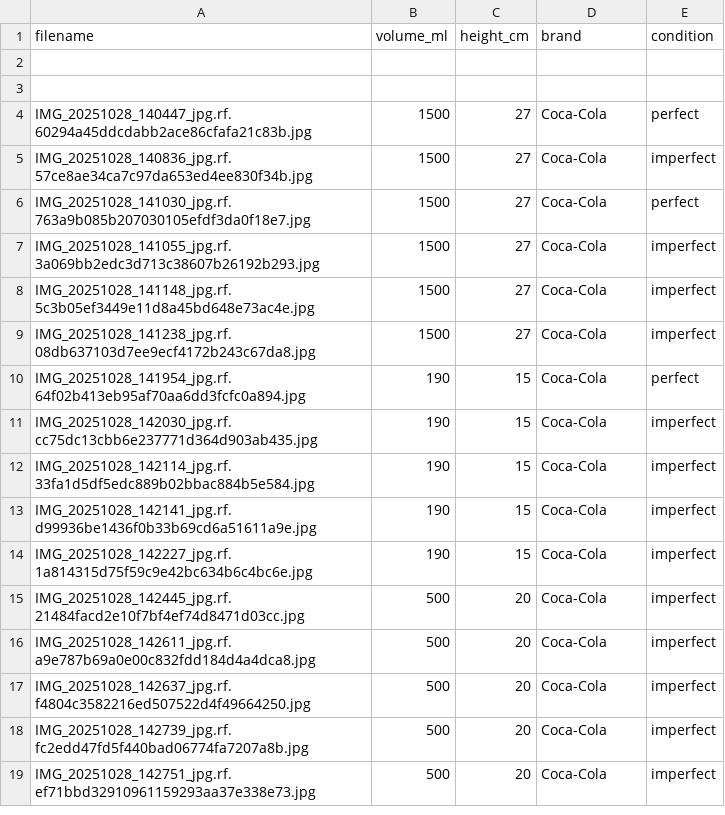
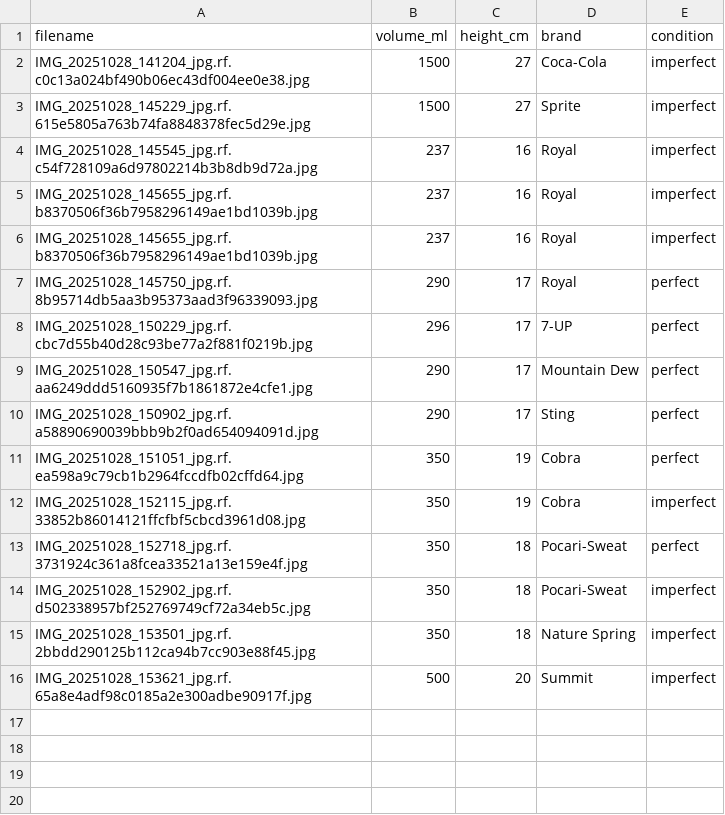
Before and after one commit to Shaloh69/EcoCharge, a CSV file: scripts/dataset/Eco-Charge.v1/bottle_measurements.csv, drawn as a sheet; only a part is shown; the shorter side is filled out with more unchanged rows.

Commit message:
amen

```diff
--- a/scripts/dataset/Eco-Charge.v1/bottle_measurements.csv
+++ b/scripts/dataset/Eco-Charge.v1/bottle_measurements.csv
@@ -1,2 +1,19 @@
 filename,volume_ml,height_cm,brand,condition
+IMG_20251028_141204_jpg.rf.c0c13a024bf490b06ec43df004ee0e38.jpg,1500,27,Coca-Cola,imperfect
+IMG_20251028_145229_jpg.rf.615e5805a763b74fa8848378fec5d29e.jpg,1500,27,Sprite,imperfect
+IMG_20251028_145545_jpg.rf.c54f728109a6d97802214b3b8db9d72a.jpg,237,16,Royal,imperfect
+IMG_20251028_145655_jpg.rf.b8370506f36b7958296149ae1bd1039b.jpg,237,16,Royal,imperfect
+IMG_20251028_145655_jpg.rf.b8370506f36b7958296149ae1bd1039b.jpg,237,16,Royal,imperfect
+IMG_20251028_145750_jpg.rf.8b95714db5aa3b95373aad3f96339093.jpg,290,17,Royal,perfect
+IMG_20251028_150229_jpg.rf.cbc7d55b40d28c93be77a2f881f0219b.jpg,296,17,7-UP,perfect
+IMG_20251028_150547_jpg.rf.aa6249ddd5160935f7b1861872e4cfe1.jpg,290,17,Mountain Dew,perfect
+IMG_20251028_150902_jpg.rf.a58890690039bbb9b2f0ad654094091d.jpg,290,17,Sting,perfect
+IMG_20251028_151051_jpg.rf.ea598a9c79cb1b2964fccdfb02cffd64.jpg,350,19,Cobra,perfect
+IMG_20251028_152115_jpg.rf.33852b86014121ffcfbf5cbcd3961d08.jpg,350,19,Cobra,imperfect
+IMG_20251028_152718_jpg.rf.3731924c361a8fcea33521a13e159e4f.jpg,350,18,Pocari-Sweat,perfect
+IMG_20251028_152902_jpg.rf.d502338957bf252769749cf72a34eb5c.jpg,350,18,Pocari-Sweat,imperfect
+IMG_20251028_153501_jpg.rf.2bbdd290125b112ca94b7cc903e88f45.jpg,350,18,Nature Spring,imperfect
+IMG_20251028_153621_jpg.rf.65a8e4adf98c0185a2e300adbe90917f.jpg,500,20,Summit,imperfect
+
+
 
```
